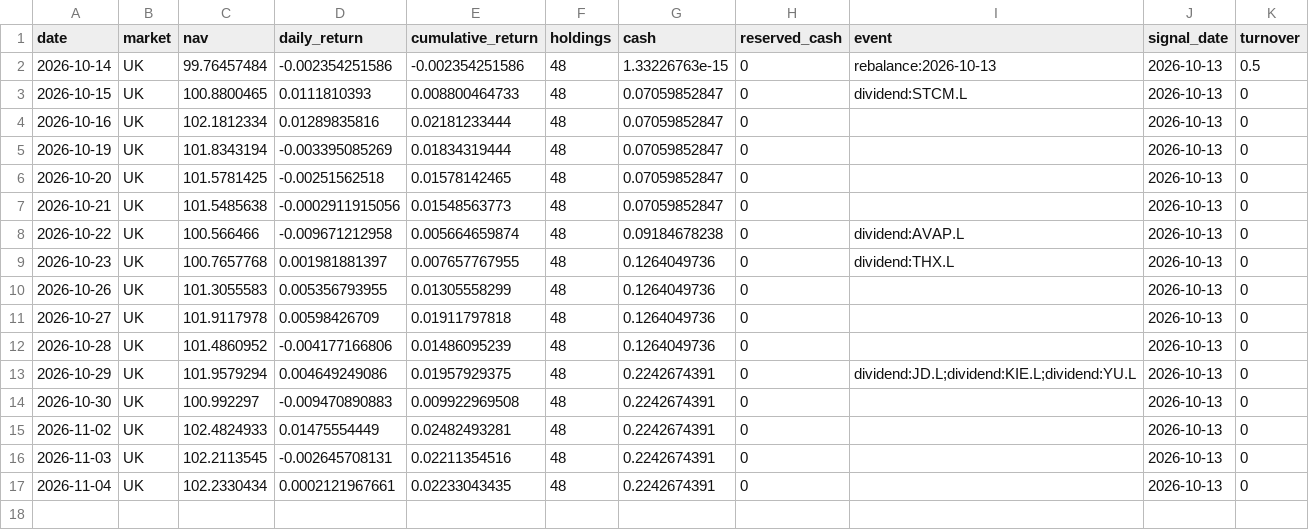
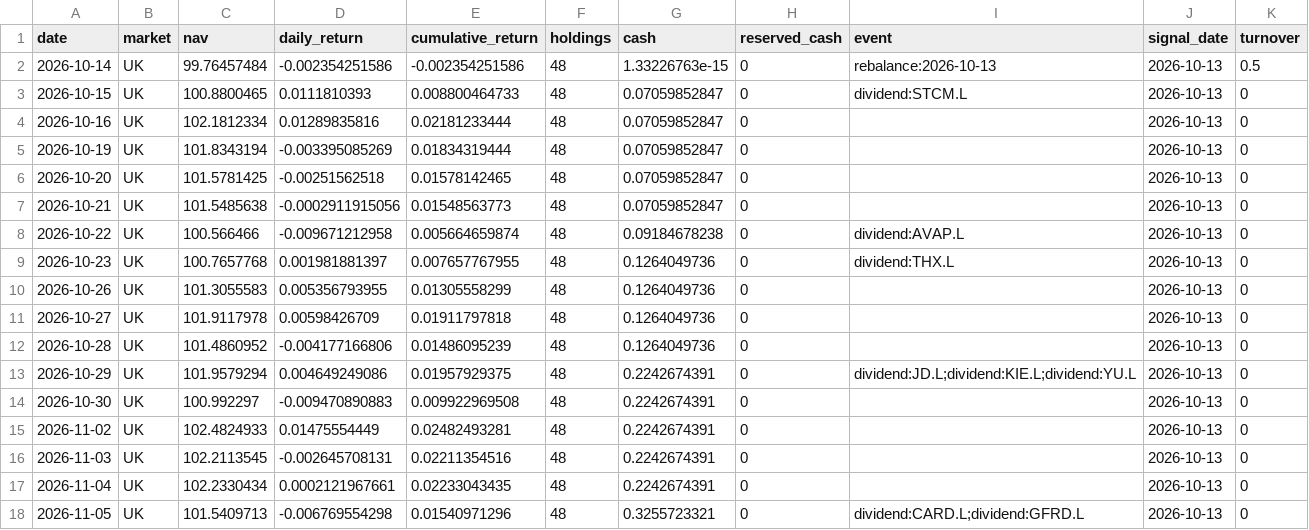
Before and after one commit to hdcapital/fcf-factor, a CSV file: data/performance/UK.csv, drawn as a sheet; the diff names each change by its address in the sheet, - before the commit and + after, or states it on an @@ line.

```diff
--- a/data/performance/UK.csv
+++ b/data/performance/UK.csv
+row 18: 2026-11-05 | UK | 101.5409713 | -0.006769554298 | 0.01540971296 | 48 | 0.3255723321 | 0 | dividend:CARD.L;dividend:GFRD.L | 2026-10-13 | 0
```
Also changed, not shown: data/performance/US.csv, data/prices/AU/2026-11.csv, 18 other files.
